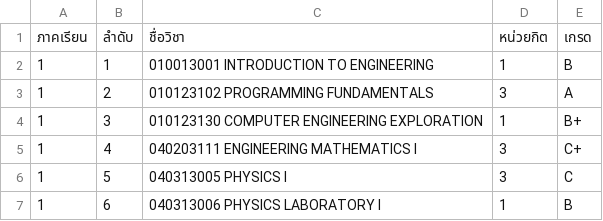
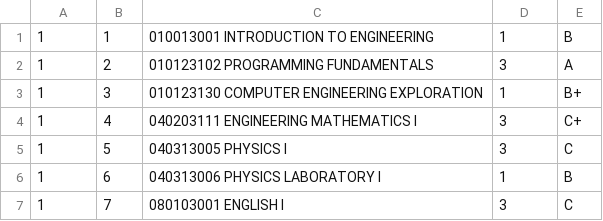
Before and after one commit to FFernnn/calculate_GPA, a CSV file: calculator_GPA.csv, drawn as a sheet; only a part is shown; the shorter side is filled out with more unchanged rows.

```diff
--- a/calculator_GPA.csv
+++ b/calculator_GPA.csv
@@ -1,2 +1 @@
-ภาคเรียน,ลำดับ,ชื่อวิชา,หน่วยกิต,เกรด
 1,1,010013001   INTRODUCTION TO ENGINEERING,1,B
```
Also changed, not shown: 1 other file.
